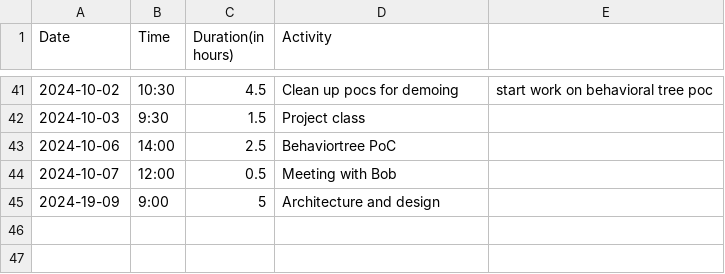
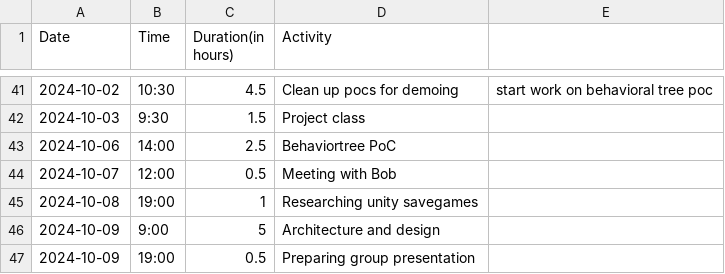
Before and after one commit to Seger01/GameEngine, a CSV file: docs/timesheets/siem_sheet.csv, drawn as a sheet; only a part is shown, gaps mark what is left out.

Commit message:
Updated timesheet

```diff
--- a/docs/timesheets/siem_sheet.csv
+++ b/docs/timesheets/siem_sheet.csv
@@ -44,2 +44,4 @@ Date,Time,Duration(in hours),Activity
 2024-10-07, 12:00, 0.5, Meeting with Bob
-2024-19-09, 9:00, 5, Architecture and design
+2024-10-08, 19:00, 1, Researching unity savegames
+2024-10-09, 9:00, 5, Architecture and design
+2024-10-09, 19:00, 0.5, Preparing group presentation
```
